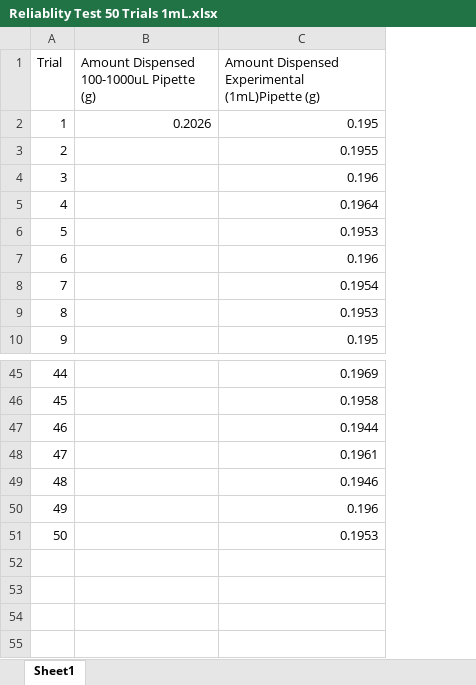
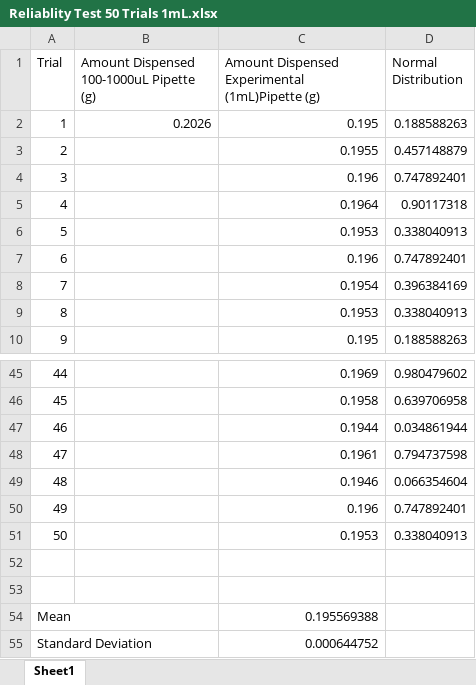
Before and after one commit to Biological-Microsystems-Laboratory/micropipette, an Excel workbook: Reliablity Test 50 Trials 1mL.xlsx, sheet Sheet1, drawn as a sheet; only a part is shown, gaps mark what is left out; values as stored, in another font and other column widths than the file's, no borders; the diff names each change by its address in the sheet, - before the commit and + after, or states it on an @@ line.

```diff
--- a/Reliablity Test 50 Trials 1mL.xlsx (sheet Sheet1)
+++ b/Reliablity Test 50 Trials 1mL.xlsx (sheet Sheet1)
+column D (Normal Distribution), rows 2-10: 0.188588263 | 0.457148879 | 0.747892401 | 0.90117318 | 0.338040913 | 0.747892401 | 0.396384169 | 0.338040913 | 0.188588263; rows 45-51: 0.980479602 | 0.639706958 | 0.034861944 | 0.794737598 | 0.066354604 | 0.747892401 | 0.338040913
+row 52: (empty)
+row 53: (empty)
+row 54: Mean |  | 0.195569388
+row 55: Standard Deviation |  | 0.000644752
```
Also changed, not shown: Reliability Mesurements 1 mL Syringe Excel 1-2.xlsx.
